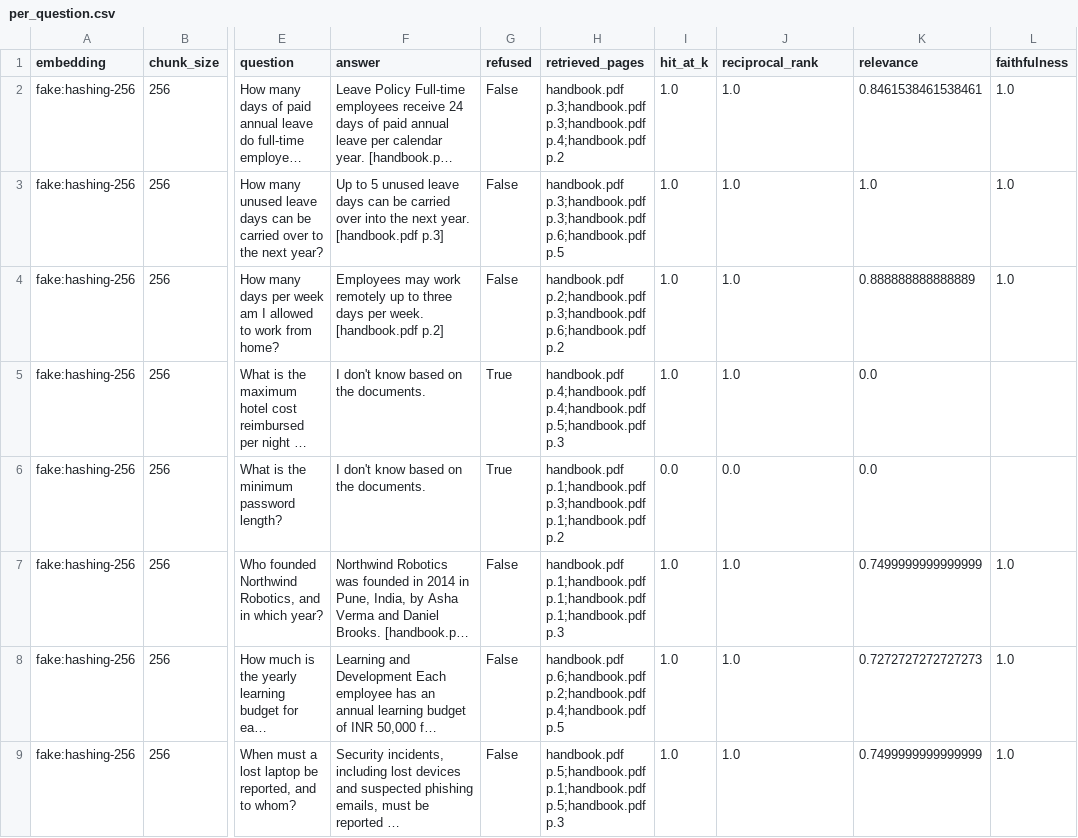
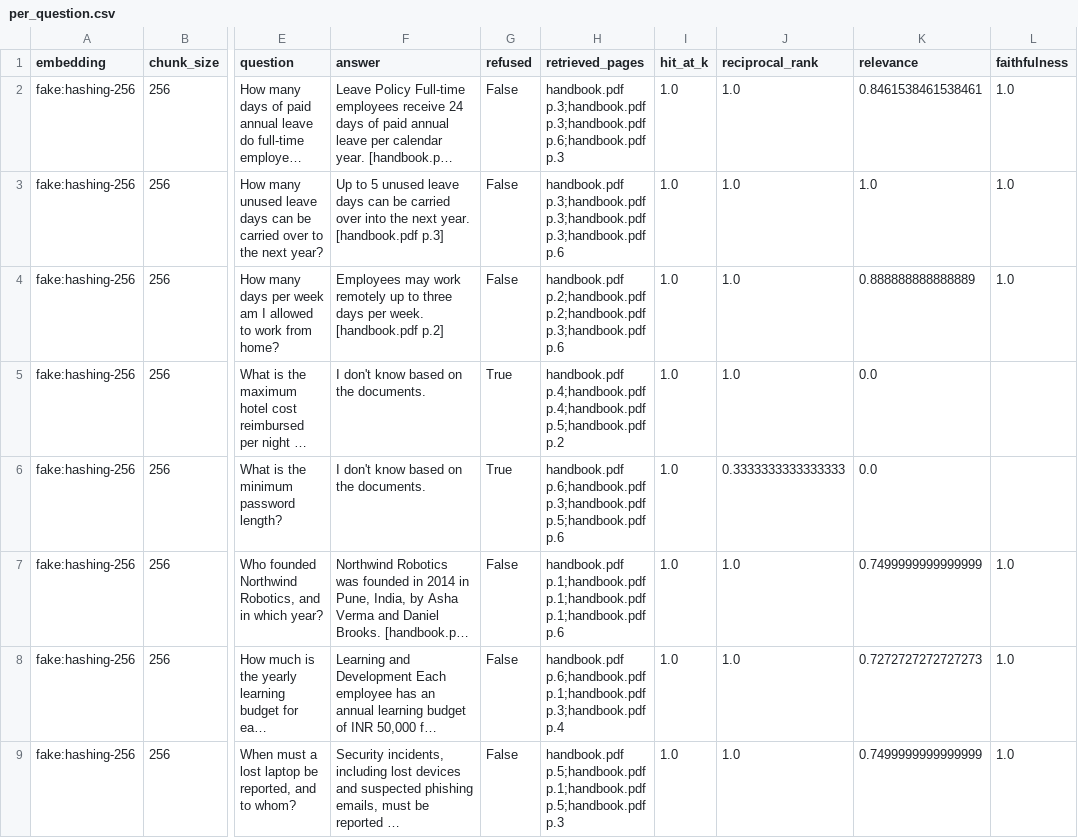
Before and after one commit to rajanSaini12/documind-rag, a CSV file: eval/results/offline_fake/per_question.csv, drawn as a sheet; only a part is shown, gaps mark what is left out; long unchanged cells end in …; the diff covers the shown part only; the diff names each change by its address in the sheet, - before the commit and + after, or states it on an @@ line.

```diff
--- a/eval/results/offline_fake/per_question.csv
+++ b/eval/results/offline_fake/per_question.csv
-H2 (retrieved_pages): …p.3;handbook.pdf p.3;handbook.pdf p.4;handbook.pdf p.2
+H2 (retrieved_pages): …p.3;handbook.pdf p.3;handbook.pdf p.6;handbook.pdf p.3
-H3 (retrieved_pages): …p.3;handbook.pdf p.3;handbook.pdf p.6;handbook.pdf p.5
+H3 (retrieved_pages): …p.3;handbook.pdf p.3;handbook.pdf p.3;handbook.pdf p.6
-H4 (retrieved_pages): handbook.pdf p.2;handbook.pdf p.3;handbook.pdf p.6;handbook.pdf p.2
+H4 (retrieved_pages): handbook.pdf p.2;handbook.pdf p.2;handbook.pdf p.3;handbook.pdf p.6
-H5 (retrieved_pages): …p.4;handbook.pdf p.5;handbook.pdf p.3
+H5 (retrieved_pages): …p.4;handbook.pdf p.5;handbook.pdf p.2
-H6 (retrieved_pages): handbook.pdf p.1;handbook.pdf p.3;handbook.pdf p.1;handbook.pdf p.2
+H6 (retrieved_pages): handbook.pdf p.6;handbook.pdf p.3;handbook.pdf p.5;handbook.pdf p.6
-I6 (hit_at_k): 0.0
+I6 (hit_at_k): 1.0
-J6 (reciprocal_rank): 0.0
+J6 (reciprocal_rank): 0.3333333333333333
-H7 (retrieved_pages): …p.1;handbook.pdf p.1;handbook.pdf p.3
+H7 (retrieved_pages): …p.1;handbook.pdf p.1;handbook.pdf p.6
-H8 (retrieved_pages): handbook.pdf p.6;handbook.pdf p.2;handbook.pdf p.4;handbook.pdf p.5
+H8 (retrieved_pages): handbook.pdf p.6;handbook.pdf p.1;handbook.pdf p.3;handbook.pdf p.4
```
Also changed, not shown: 62 edited cells elsewhere in this file, eval/results/offline_fake/summary.csv, 4 other files.
